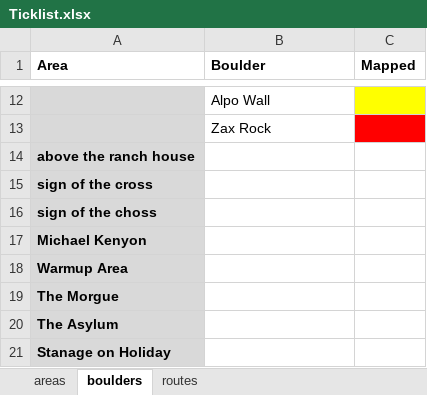
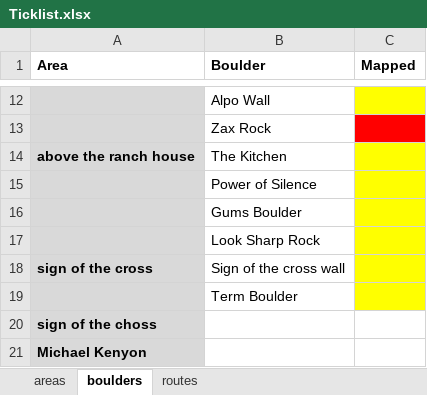
Before and after one commit to CaitW/cragmaps, an Excel workbook: data/Hueco/Ticklist.xlsx, sheet boulders, drawn as a sheet; only a part is shown, gaps mark what is left out; the shorter side is filled out with more unchanged rows; values as stored, in another font and other column widths than the file's, no borders; addresses are those after the commit; the diff names each change by its address in the sheet, - before the commit and + after, or states it on an @@ line.

Commit message:
More boulders, About page

```diff
--- a/data/Hueco/Ticklist.xlsx (sheet boulders)
+++ b/data/Hueco/Ticklist.xlsx (sheet boulders)
-B14 (Boulder): (empty)
+B14 (Boulder): The Kitchen
-C14 fill: none
+C14 fill: #FFFF00
+row 15:  | Power of Silence
+row 16:  | Gums Boulder
+row 17:  | Look Sharp Rock
-B18 (Boulder): (empty)
+B18 (Boulder): Sign of the cross wall
-C18 fill: none
+C18 fill: #FFFF00
+row 19:  | Term Boulder
```
Also changed, not shown: 24 other files.
